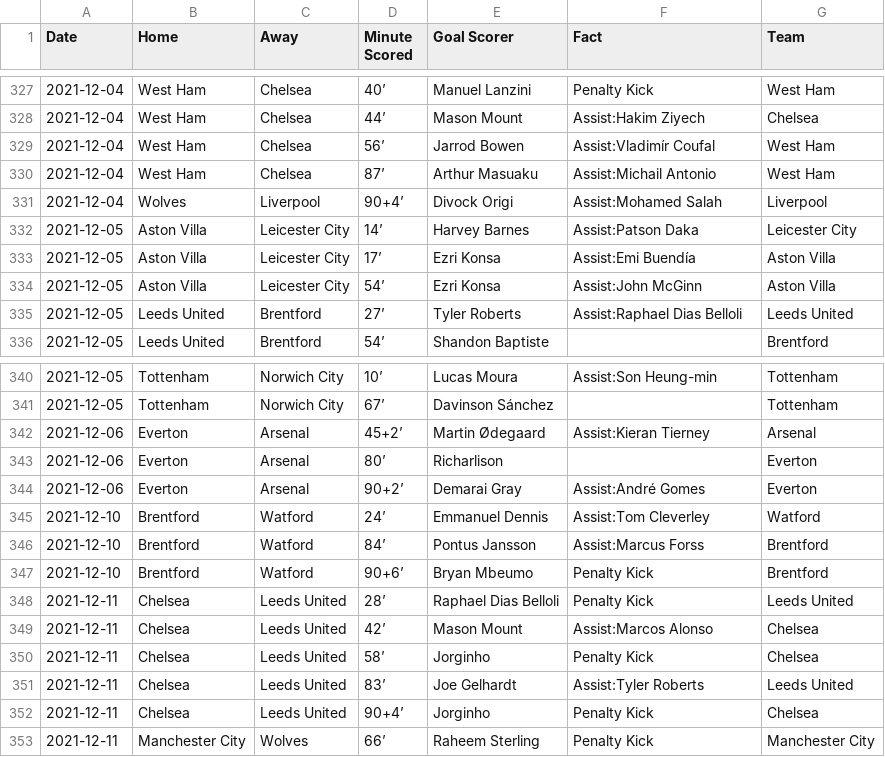
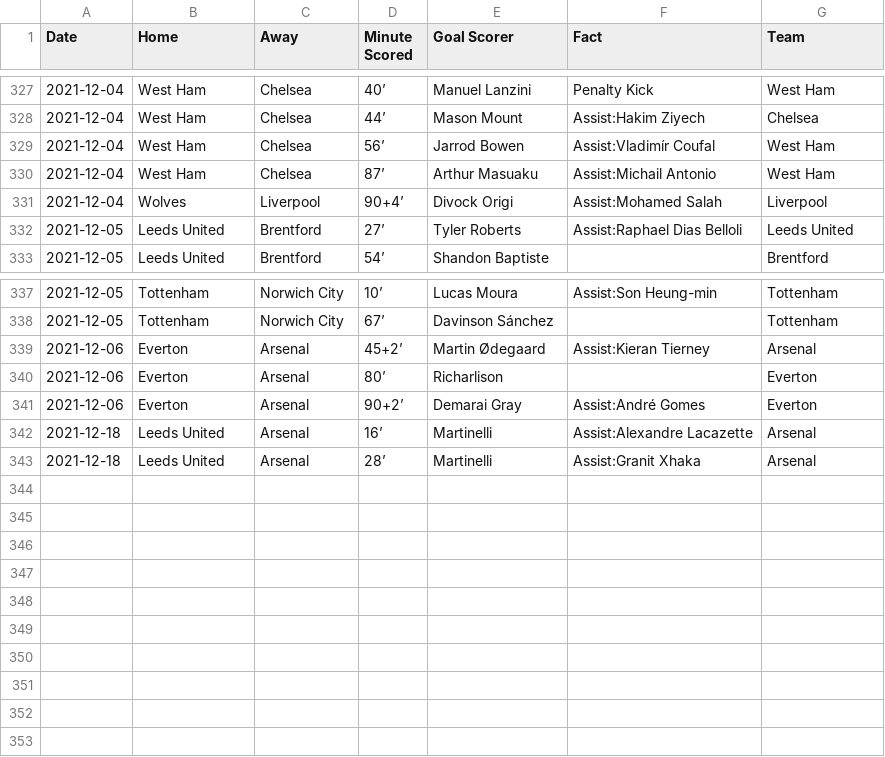
Before and after one commit to marvel308/marvel308.github.io, a CSV file: critical_data.csv, drawn as a sheet; only a part is shown, gaps mark what is left out; removed rows and columns are numbered as before the commit, all else as after; the diff names each change by its address in the sheet, - before the commit and + after, or states it on an @@ line.

```diff
--- a/critical_data.csv
+++ b/critical_data.csv
-row 332: 2021-12-05 | Aston Villa | Leicester City | 14’ | Harvey Barnes | Assist:Patson Daka | Leicester City
-row 333: 2021-12-05 | Aston Villa | Leicester City | 17’ | Ezri Konsa | Assist:Emi Buendía | Aston Villa
-row 334: 2021-12-05 | Aston Villa | Leicester City | 54’ | Ezri Konsa | Assist:John McGinn | Aston Villa
-row 345: 2021-12-10 | Brentford | Watford | 24’ | Emmanuel Dennis | Assist:Tom Cleverley | Watford
-row 346: 2021-12-10 | Brentford | Watford | 84’ | Pontus Jansson | Assist:Marcus Forss | Brentford
-row 347: 2021-12-10 | Brentford | Watford | 90+6’ | Bryan Mbeumo | Penalty Kick | Brentford
-row 348: 2021-12-11 | Chelsea | Leeds United | 28’ | Raphael Dias Belloli | Penalty Kick | Leeds United
-row 349: 2021-12-11 | Chelsea | Leeds United | 42’ | Mason Mount | Assist:Marcos Alonso | Chelsea
-row 350: 2021-12-11 | Chelsea | Leeds United | 58’ | Jorginho | Penalty Kick | Chelsea
-row 351: 2021-12-11 | Chelsea | Leeds United | 83’ | Joe Gelhardt | Assist:Tyler Roberts | Leeds United
-row 352: 2021-12-11 | Chelsea | Leeds United | 90+4’ | Jorginho | Penalty Kick | Chelsea
-row 353: 2021-12-11 | Manchester City | Wolves | 66’ | Raheem Sterling | Penalty Kick | Manchester City
+row 342: 2021-12-18 | Leeds United | Arsenal | 16’ | Martinelli | Assist:Alexandre Lacazette | Arsenal
+row 343: 2021-12-18 | Leeds United | Arsenal | 28’ | Martinelli | Assist:Granit Xhaka | Arsenal
```
Also changed, not shown: data.csv.
